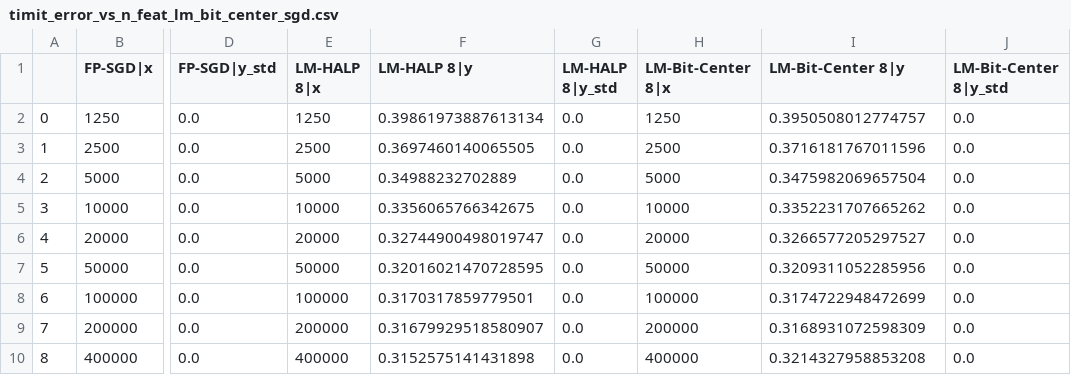
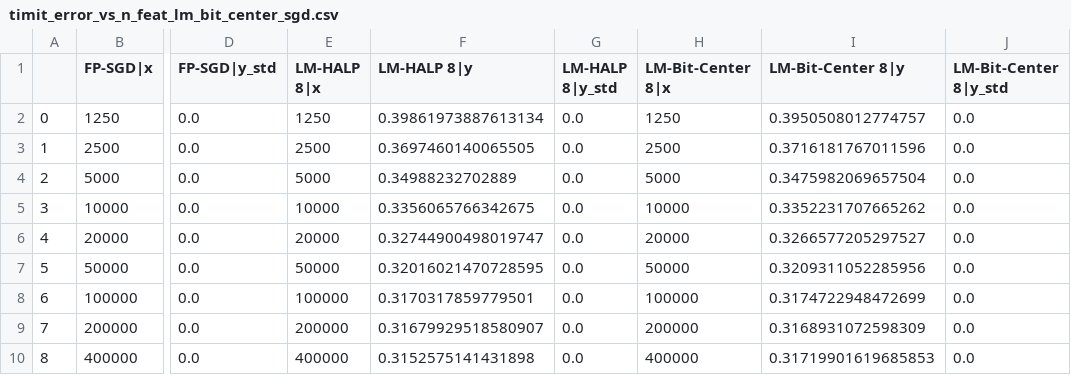
Before and after one commit to JianGoForIt/lp_rffs, a CSV file: paper/data_for_plot/timit_error_vs_n_feat_lm_bit_center_sgd.csv, drawn as a sheet; only a part is shown, gaps mark what is left out; the diff names each change by its address in the sheet, - before the commit and + after, or states it on an @@ line.

Commit message:
update lm bit centering plots

```diff
--- a/paper/data_for_plot/timit_error_vs_n_feat_lm_bit_center_sgd.csv
+++ b/paper/data_for_plot/timit_error_vs_n_feat_lm_bit_center_sgd.csv
-I10 (LM-Bit-Center 8|y): 0.3214327958853208
+I10 (LM-Bit-Center 8|y): 0.31719901619685853
```
Also changed, not shown: 1 other file.
